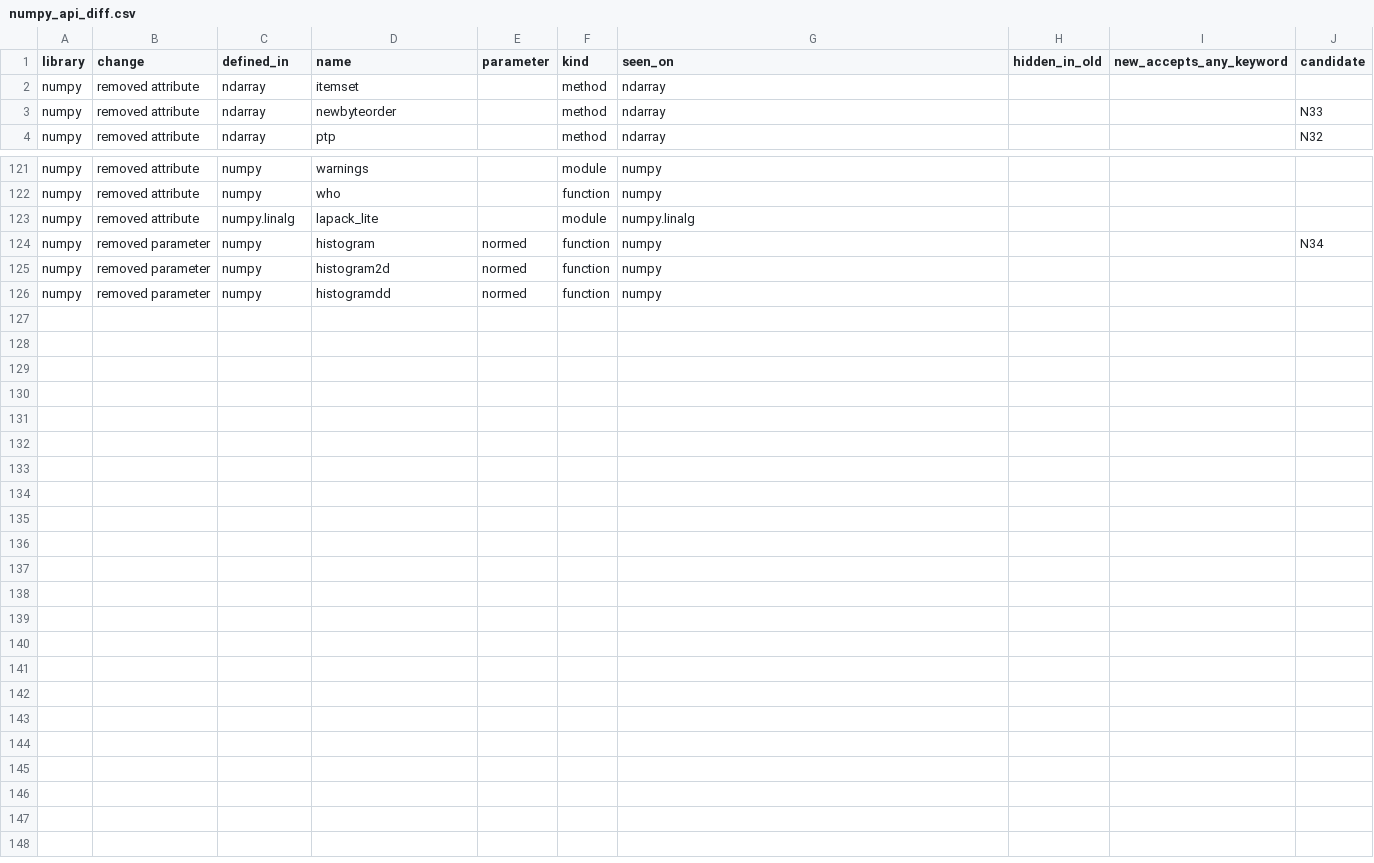
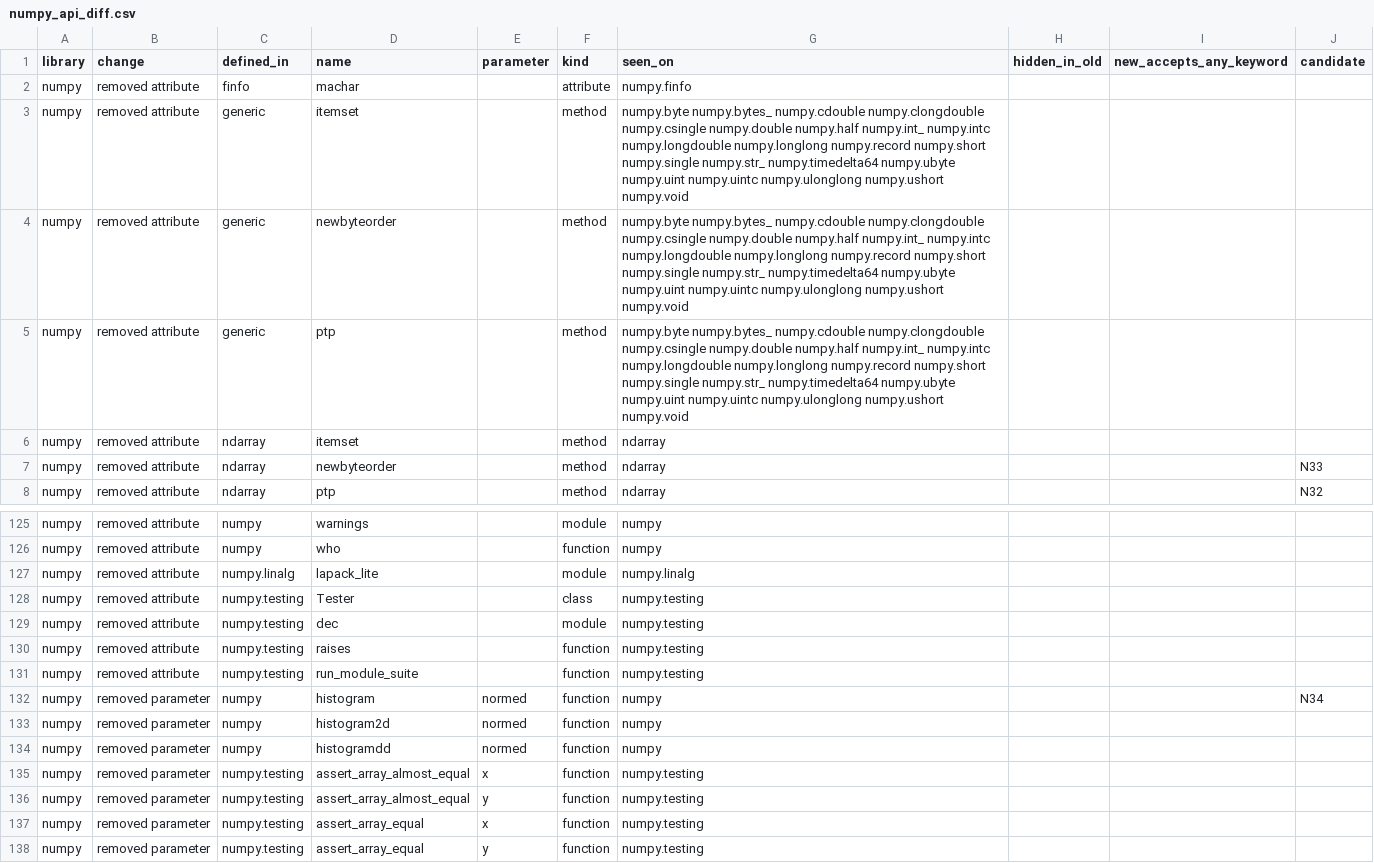
Before and after one commit to Rulinye/error-driven-repair, a CSV file: screening/results/numpy_api_diff.csv, drawn as a sheet; only a part is shown, gaps mark what is left out; the diff names each change by its address in the sheet, - before the commit and + after, or states it on an @@ line.

```diff
--- a/screening/results/numpy_api_diff.csv
+++ b/screening/results/numpy_api_diff.csv
+row 2: numpy | removed attribute | finfo | machar |  | attribute | numpy.finfo
+row 3: numpy | removed attribute | generic | itemset |  | method | numpy.byte numpy.bytes_ numpy.cdouble numpy.clongdouble numpy.csingle numpy.double numpy.half numpy.int_ numpy.intc numpy.longdouble numpy.longlong numpy.record numpy.short numpy.single numpy.str_ numpy.timedelta64 numpy.ubyte numpy.uint numpy.uintc numpy.ulonglong numpy.ushort numpy.void
+row 4: numpy | removed attribute | generic | newbyteorder |  | method | numpy.byte numpy.bytes_ numpy.cdouble numpy.clongdouble numpy.csingle numpy.double numpy.half numpy.int_ numpy.intc numpy.longdouble numpy.longlong numpy.record numpy.short numpy.single numpy.str_ numpy.timedelta64 numpy.ubyte numpy.uint numpy.uintc numpy.ulonglong numpy.ushort numpy.void
+row 5: numpy | removed attribute | generic | ptp |  | method | numpy.byte numpy.bytes_ numpy.cdouble numpy.clongdouble numpy.csingle numpy.double numpy.half numpy.int_ numpy.intc numpy.longdouble numpy.longlong numpy.record numpy.short numpy.single numpy.str_ numpy.timedelta64 numpy.ubyte numpy.uint numpy.uintc numpy.ulonglong numpy.ushort numpy.void
+row 128: numpy | removed attribute | numpy.testing | Tester |  | class | numpy.testing
+row 129: numpy | removed attribute | numpy.testing | dec |  | module | numpy.testing
+row 130: numpy | removed attribute | numpy.testing | raises |  | function | numpy.testing
+row 131: numpy | removed attribute | numpy.testing | run_module_suite |  | function | numpy.testing
+row 135: numpy | removed parameter | numpy.testing | assert_array_almost_equal | x | function | numpy.testing
+row 136: numpy | removed parameter | numpy.testing | assert_array_almost_equal | y | function | numpy.testing
+row 137: numpy | removed parameter | numpy.testing | assert_array_equal | x | function | numpy.testing
+row 138: numpy | removed parameter | numpy.testing | assert_array_equal | y | function | numpy.testing
```
Also changed, not shown: screening/results/pool.csv, screening/results/release_note_decisions.csv, 10 other files.
